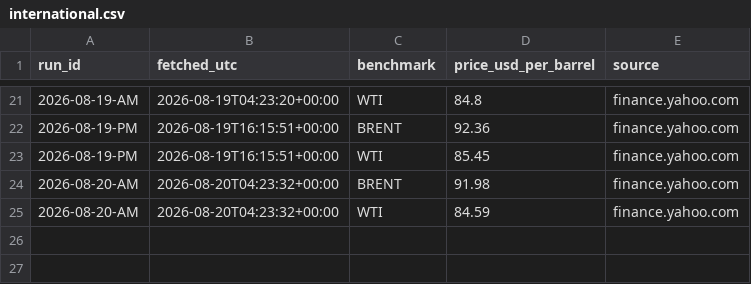
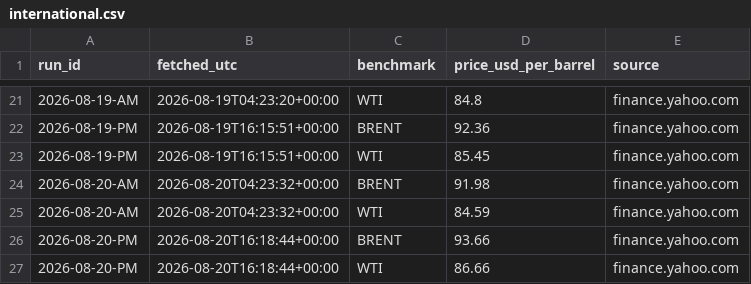
Before and after one commit to UrsaCode/oilprice, a CSV file: data/csv/international.csv, drawn as a sheet; only a part is shown, gaps mark what is left out; the diff names each change by its address in the sheet, - before the commit and + after, or states it on an @@ line.

```diff
--- a/data/csv/international.csv
+++ b/data/csv/international.csv
+row 26: 2026-08-20-PM | 2026-08-20T16:18:44+00:00 | BRENT | 93.66 | finance.yahoo.com
+row 27: 2026-08-20-PM | 2026-08-20T16:18:44+00:00 | WTI | 86.66 | finance.yahoo.com
```
Also changed, not shown: 3 other files.
